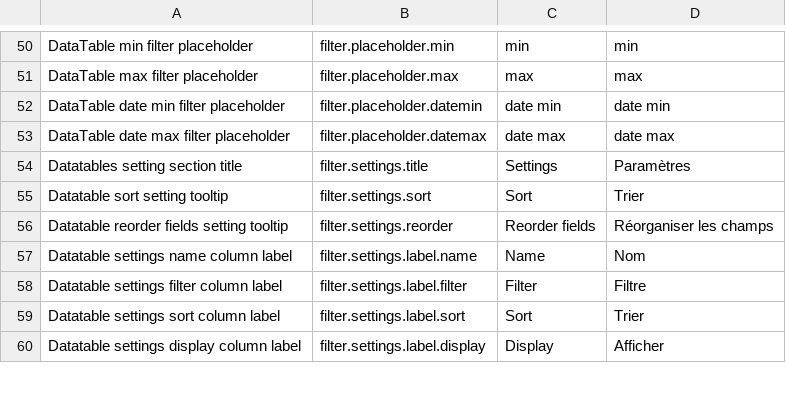
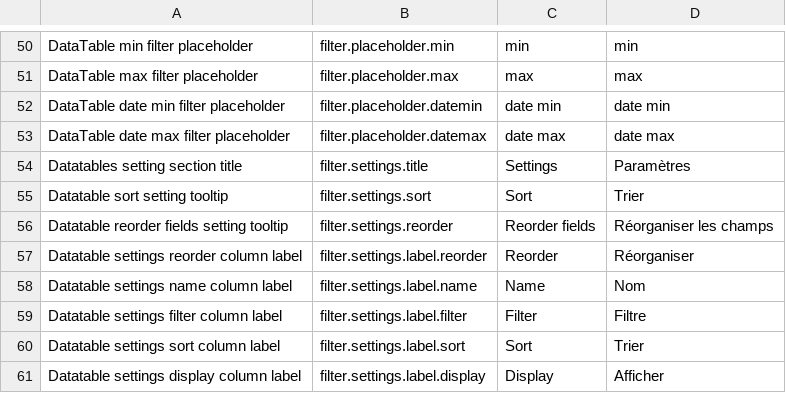
Before and after one commit to fgpv-vpgf/fgpv-vpgf, a CSV file: src/locales/translations.csv, drawn as a sheet; only a part is shown, gaps mark what is left out.

Commit message:
feat(filters): add reorder column fonctionnality, fix some bugs from the rebase and fix bugs between colReorder and keytable extensions
CLoses #1618

```diff
--- a/src/locales/translations.csv
+++ b/src/locales/translations.csv
@@ -56,2 +56,3 @@ Datatable sort setting tooltip,filter.settings.sort,Sort,Trier
 Datatable reorder fields setting tooltip,filter.settings.reorder,Reorder fields,Réorganiser les champs
+Datatable settings reorder column label,filter.settings.label.reorder,Reorder,Réorganiser
 Datatable settings name column label,filter.settings.label.name,Name,Nom
```
Also changed, not shown: 11 other files.
